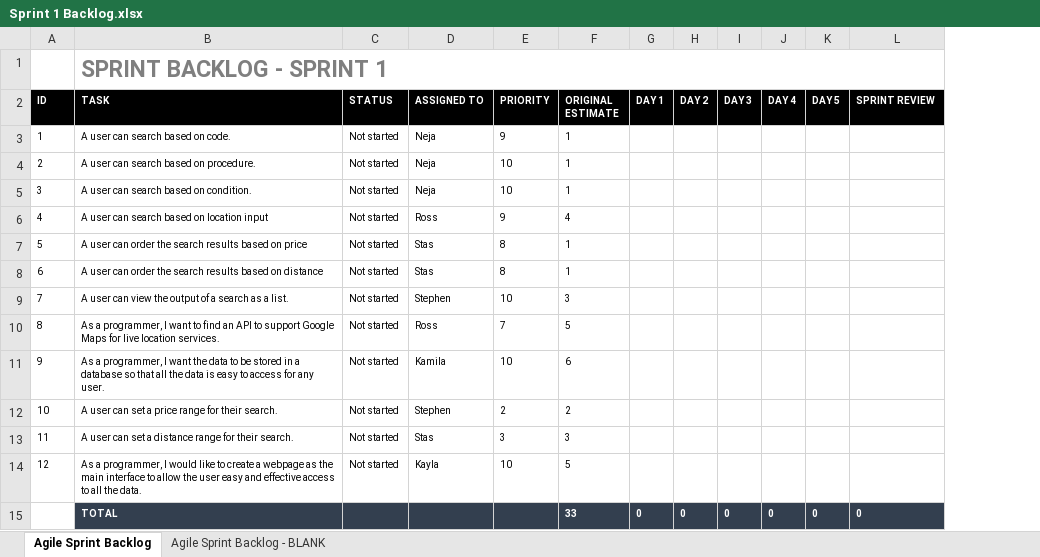
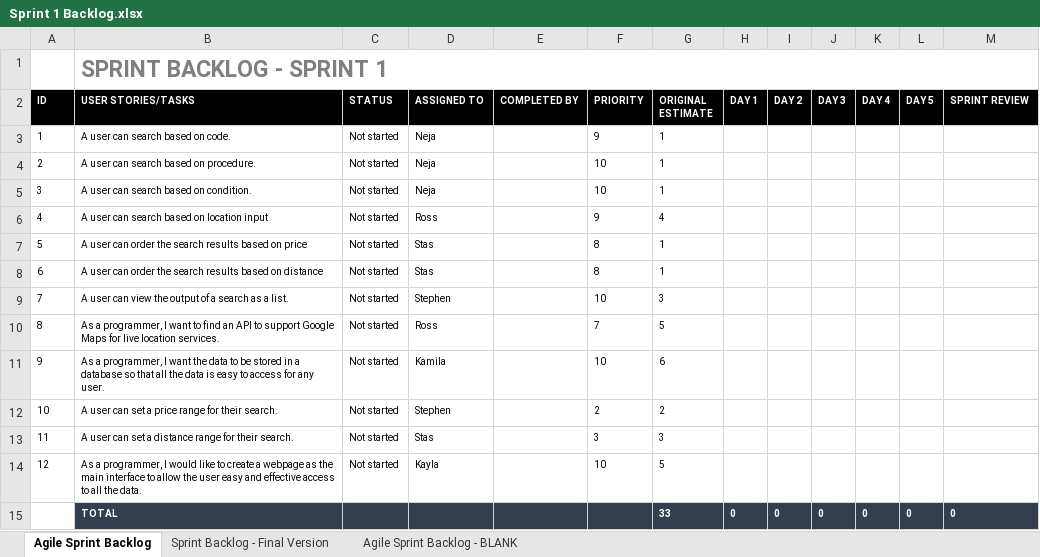
Before and after one commit to RossMitchell1999/Agile_Development_Project1, an Excel workbook: Sprint 1 Backlog.xlsx, sheet Agile Sprint Backlog, drawn as a sheet; values as stored, in another font and other column widths than the file's, no borders; charts and pictures not drawn; the diff names each change by its address in the sheet, - before the commit and + after, or states it on an @@ line.

Commit message:
Small updates to sprint 1 backlog
Added in a row to include tasks for each user story.
Added in a row to include who has completed each task.

```diff
--- a/Sprint 1 Backlog.xlsx (sheet Agile Sprint Backlog)
+++ b/Sprint 1 Backlog.xlsx (sheet Agile Sprint Backlog)
+sheet tab: Sprint Backlog - Final Version
+column E (COMPLETED BY), empty
-B2: TASK
+B2: USER STORIES/TASKS
```
Also changed, not shown: formulas that keep their value, charts or pictures.
